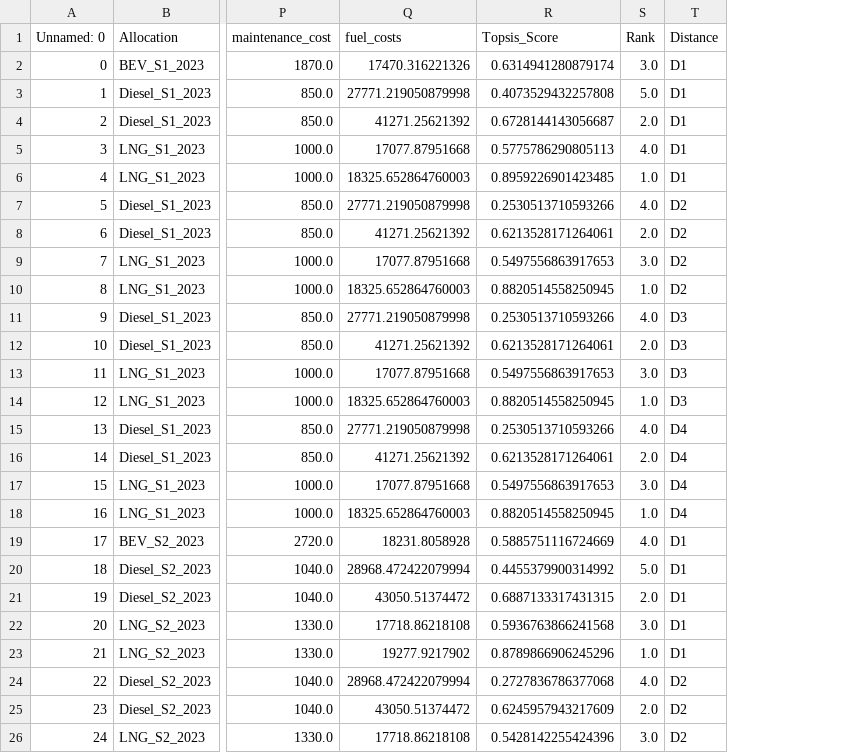
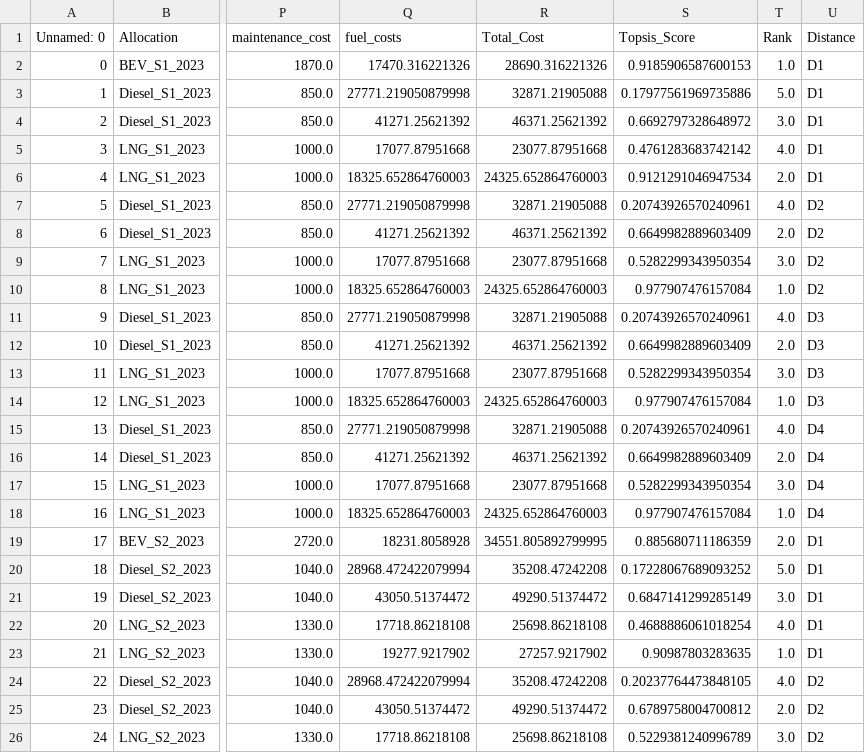
Before and after one commit to yashyaks/FleetStructureOptimization, a CSV file: topsis_results.csv, drawn as a sheet; only a part is shown, gaps mark what is left out; addresses are those after the commit; the diff covers the shown part only; the diff names each change by its address in the sheet, - before the commit and + after, or states it on an @@ line.

Commit message:
topsis

```diff
--- a/topsis_results.csv
+++ b/topsis_results.csv
+column R (Total_Cost), rows 2-26: 28690.316221326 | 32871.21905088 | 46371.25621392 | 23077.87951668 | 24325.652864760003 | 32871.21905088 | 46371.25621392 | 23077.87951668 | 24325.652864760003 | 32871.21905088 | 46371.25621392 | 23077.87951668 | 24325.652864760003 | 32871.21905088 | 46371.25621392 | 23077.87951668 | 24325.652864760003 | 34551.805892799995 | 35208.47242208 | 49290.51374472 | 25698.86218108 | 27257.9217902 | 35208.47242208 | 49290.51374472 | 25698.86218108
-S2 (Topsis_Score): 0.6314941280879174
+S2 (Topsis_Score): 0.9185906587600153
-T2 (Rank): 3.0
+T2 (Rank): 1.0
-S3 (Topsis_Score): 0.4073529432257808
+S3 (Topsis_Score): 0.17977561969735886
-S4 (Topsis_Score): 0.6728144143056687
+S4 (Topsis_Score): 0.6692797328648972
-T4 (Rank): 2.0
+T4 (Rank): 3.0
-S5 (Topsis_Score): 0.5775786290805113
+S5 (Topsis_Score): 0.4761283683742142
-S6 (Topsis_Score): 0.8959226901423485
+S6 (Topsis_Score): 0.9121291046947534
-T6 (Rank): 1.0
+T6 (Rank): 2.0
-S7 (Topsis_Score): 0.2530513710593266
+S7 (Topsis_Score): 0.20743926570240961
-S8 (Topsis_Score): 0.6213528171264061
+S8 (Topsis_Score): 0.6649982889603409
-S9 (Topsis_Score): 0.5497556863917653
+S9 (Topsis_Score): 0.5282299343950354
-S10 (Topsis_Score): 0.8820514558250945
+S10 (Topsis_Score): 0.977907476157084
-S11 (Topsis_Score): 0.2530513710593266
+S11 (Topsis_Score): 0.20743926570240961
-S12 (Topsis_Score): 0.6213528171264061
+S12 (Topsis_Score): 0.6649982889603409
-S13 (Topsis_Score): 0.5497556863917653
+S13 (Topsis_Score): 0.5282299343950354
-S14 (Topsis_Score): 0.8820514558250945
+S14 (Topsis_Score): 0.977907476157084
-S15 (Topsis_Score): 0.2530513710593266
+S15 (Topsis_Score): 0.20743926570240961
-S16 (Topsis_Score): 0.6213528171264061
+S16 (Topsis_Score): 0.6649982889603409
-S17 (Topsis_Score): 0.5497556863917653
+S17 (Topsis_Score): 0.5282299343950354
-S18 (Topsis_Score): 0.8820514558250945
+S18 (Topsis_Score): 0.977907476157084
-S19 (Topsis_Score): 0.5885751116724669
+S19 (Topsis_Score): 0.885680711186359
-T19 (Rank): 4.0
+T19 (Rank): 2.0
-S20 (Topsis_Score): 0.4455379900314992
+S20 (Topsis_Score): 0.17228067689093252
-S21 (Topsis_Score): 0.6887133317431315
+S21 (Topsis_Score): 0.6847141299285149
-T21 (Rank): 2.0
+T21 (Rank): 3.0
-S22 (Topsis_Score): 0.5936763866241568
+S22 (Topsis_Score): 0.4688886061018254
-T22 (Rank): 3.0
+T22 (Rank): 4.0
-S23 (Topsis_Score): 0.8789866906245296
+S23 (Topsis_Score): 0.90987803283635
-S24 (Topsis_Score): 0.2727836786377068
+S24 (Topsis_Score): 0.20237764473848105
-S25 (Topsis_Score): 0.6245957943217609
+S25 (Topsis_Score): 0.6789758004700812
-S26 (Topsis_Score): 0.5428142255424396
+S26 (Topsis_Score): 0.5229381240996789
```
Also changed, not shown: 48 edited cells elsewhere in this file, 1 other file.
